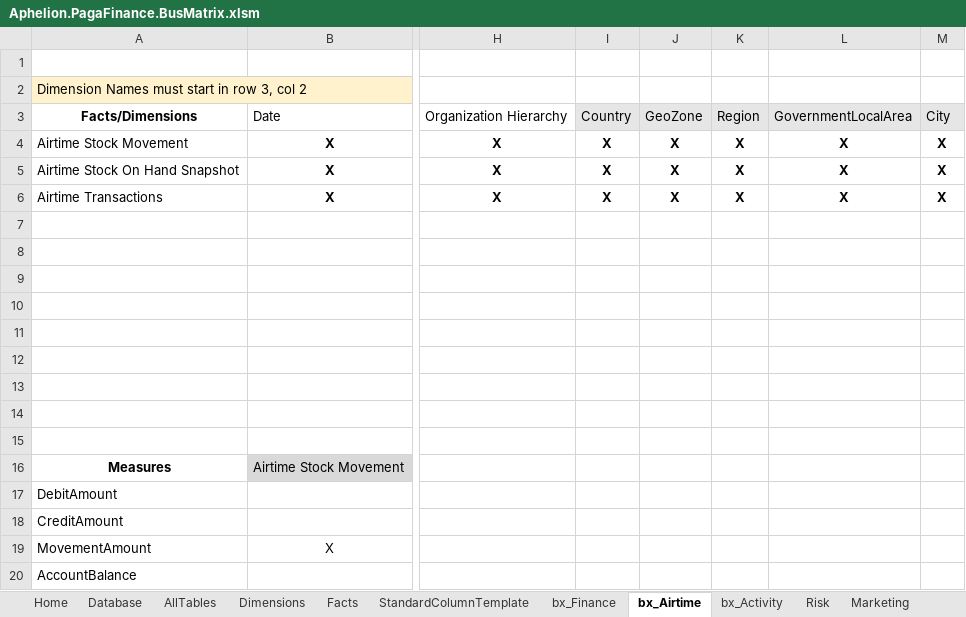
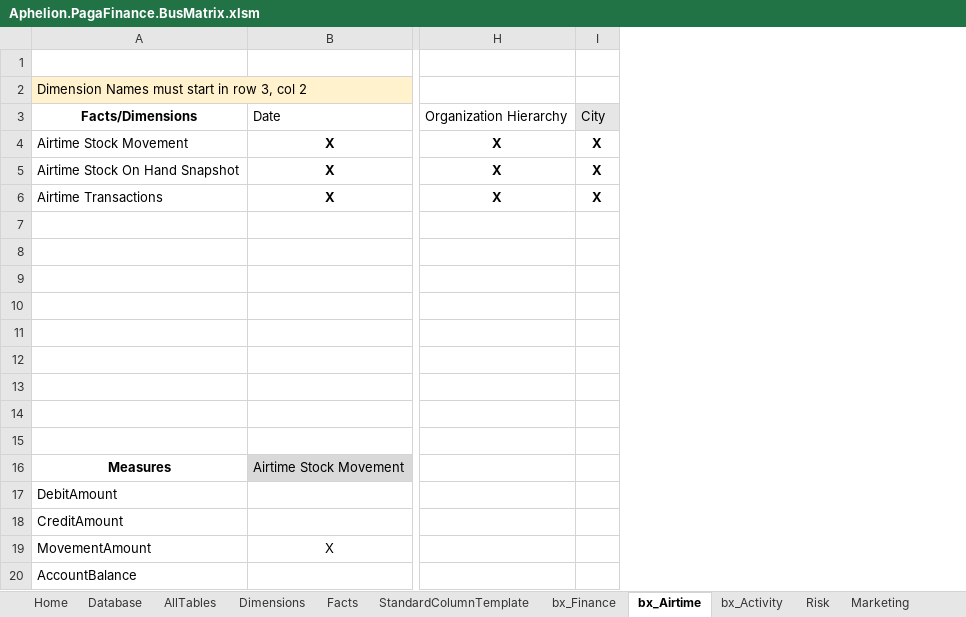
Before and after one commit to AphelionSoftware/Pagatech, an Excel workbook: Code Generators/EDW_DDL/Aphelion.PagaFinance.BusMatrix.xlsm, sheet bx_Airtime, drawn as a sheet; only a part is shown, gaps mark what is left out; values as stored, in another font and other column widths than the file's, no borders; the diff names each change by its address in the sheet, - before the commit and + after, or states it on an @@ line.

```diff
--- a/Code Generators/EDW_DDL/Aphelion.PagaFinance.BusMatrix.xlsm (sheet bx_Airtime)
+++ b/Code Generators/EDW_DDL/Aphelion.PagaFinance.BusMatrix.xlsm (sheet bx_Airtime)
-column I, rows 3-6: Country | X | X | X
-column J, rows 3-6: GeoZone | X | X | X
-column K, rows 3-6: Region | X | X | X
-column L, rows 3-6: GovernmentLocalArea | X | X | X
```
Also changed, not shown: sheet Facts, sheet Dimensions, sheet bx_Finance, sheet bx_Activity, hidden cells, charts or pictures.
